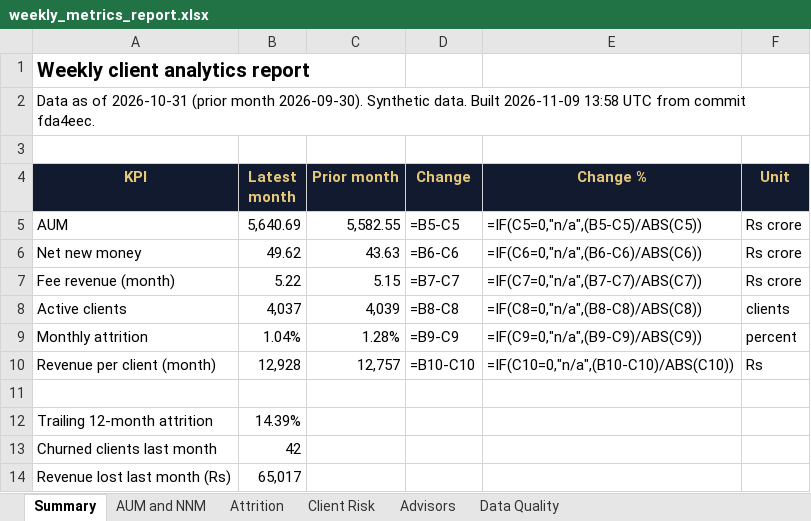
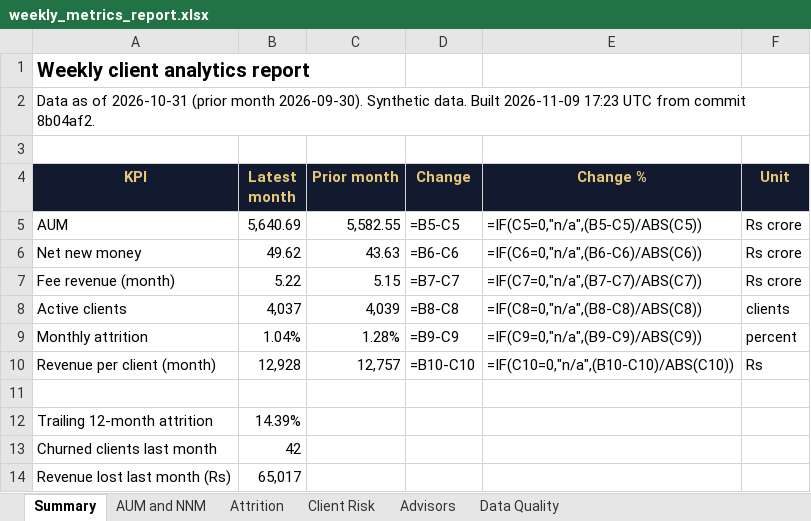
Before and after one commit to anjalirawat8181-spec/wm-client-analytics, an Excel workbook: reports/weekly_metrics_report.xlsx, sheet Summary, drawn as a sheet; values as stored, in another font and other column widths than the file's, no borders; formulas without a stored value are shown as written; charts and pictures and conditional formats not drawn; the diff names each change by its address in the sheet, - before the commit and + after, or states it on an @@ line.

```diff
--- a/reports/weekly_metrics_report.xlsx (sheet Summary)
+++ b/reports/weekly_metrics_report.xlsx (sheet Summary)
-A2 (KPI): …Built 2026-11-09 13:58 UTC from commit fda4eec.
+A2 (KPI): …Built 2026-11-09 17:23 UTC from commit 8b04af2.
```
Also changed, not shown: sheet Advisors, 27 other files.
